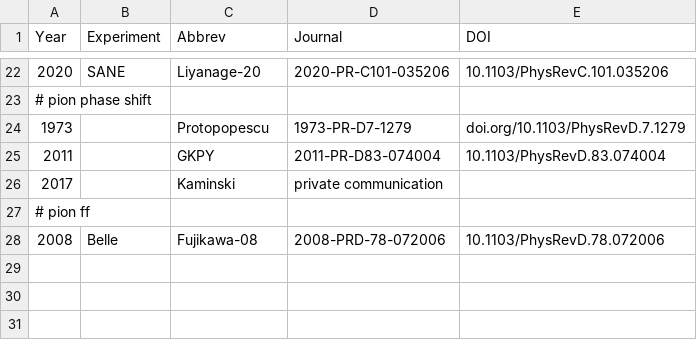
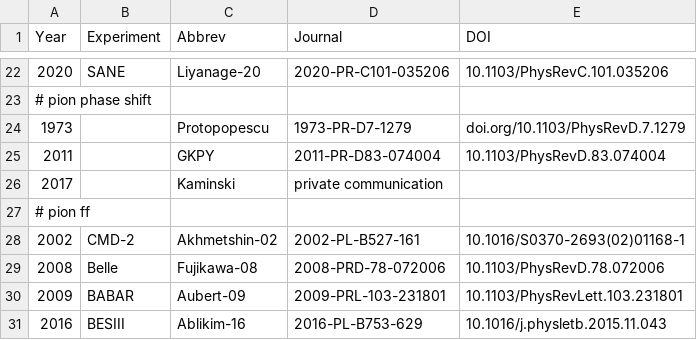
Before and after one commit to Mezek/datalock, a CSV file: src/data_sources.csv, drawn as a sheet; only a part is shown, gaps mark what is left out; the diff names each change by its address in the sheet, - before the commit and + after, or states it on an @@ line.

Commit message:
pion data

```diff
--- a/src/data_sources.csv
+++ b/src/data_sources.csv
+row 28: 2002 | CMD-2 | Akhmetshin-02 | 2002-PL-B527-161 | 10.1016/S0370-2693(02)01168-1
+row 30: 2009 | BABAR | Aubert-09 | 2009-PRL-103-231801 | 10.1103/PhysRevLett.103.231801
+row 31: 2016 | BESIII | Ablikim-16 | 2016-PL-B753-629 | 10.1016/j.physletb.2015.11.043
```
Also changed, not shown: src/data_types.csv, 5 other files.
